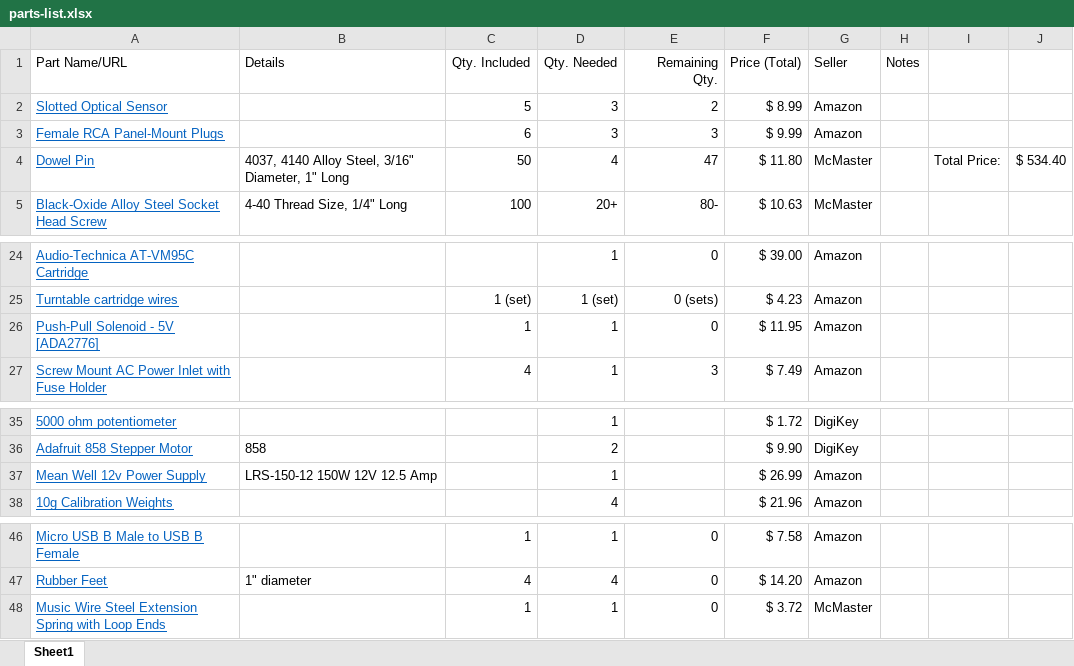
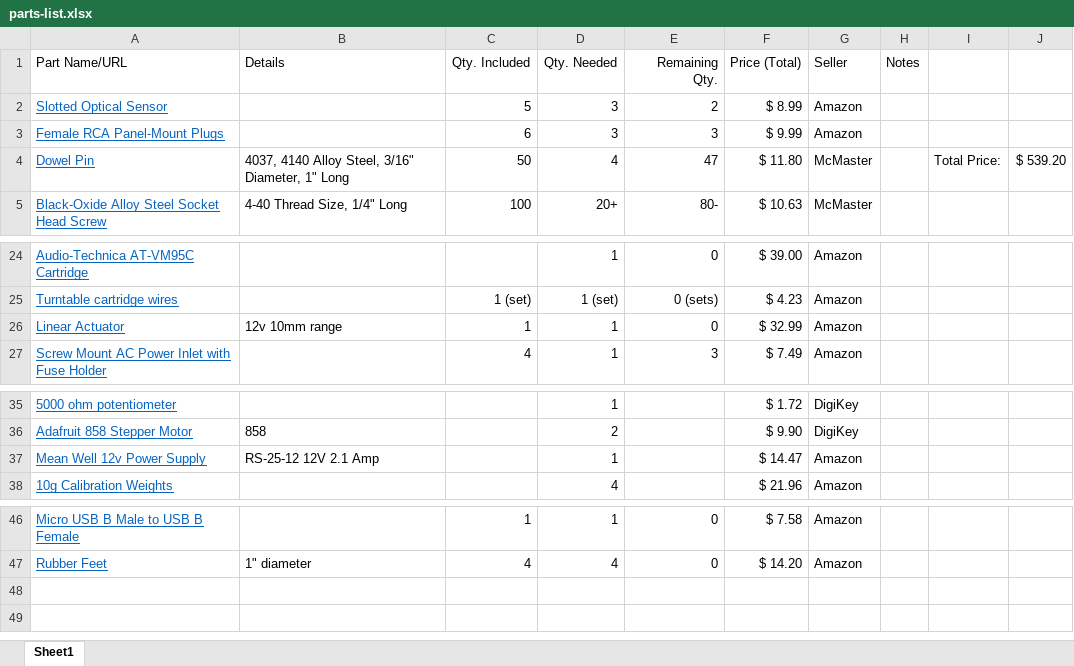
Before and after one commit to pdnelson/Automatic-Record-Player, an Excel workbook: parts-list.xlsx, sheet Sheet1, drawn as a sheet; only a part is shown, gaps mark what is left out; values as stored, in another font and other column widths than the file's, no borders; the diff names each change by its address in the sheet, - before the commit and + after, or states it on an @@ line.

```diff
--- a/parts-list.xlsx (sheet Sheet1)
+++ b/parts-list.xlsx (sheet Sheet1)
-J4: $ 534.40
+J4: $ 539.20
-A26 (Part Name/URL): Push-Pull Solenoid - 5V [ADA2776]
+A26 (Part Name/URL): Linear Actuator
-B26 (Details): (empty)
+B26 (Details): 12v 10mm range
-F26 (Price (Total)): $ 11.95
+F26 (Price (Total)): $ 32.99
-B37 (Details): LRS-150-12 150W 12V 12.5 Amp
+B37 (Details): RS-25-12 12V 2.1 Amp
-F37 (Price (Total)): $ 26.99
+F37 (Price (Total)): $ 14.47
-row 48: Music Wire Steel Extension Spring with Loop Ends |  | 1 | 1 | 0 | $ 3.72 | McMaster
```
Also changed, not shown: electrical/BOM.xlsx.
